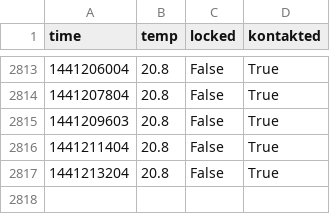
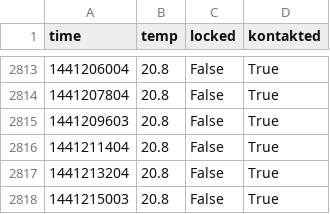
Before and after one commit to realraum/r3pi-temperature, a CSV file: temp_log.csv, drawn as a sheet; only a part is shown, gaps mark what is left out.

Commit message:
added data

```diff
--- a/temp_log.csv
+++ b/temp_log.csv
@@ -2817 +2817,2 @@ time;temp;locked;kontakted
 1441213204;20.8;False;True
+1441215003;20.8;False;True
```
